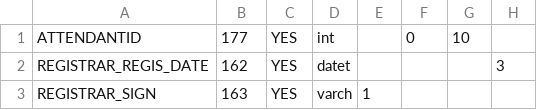
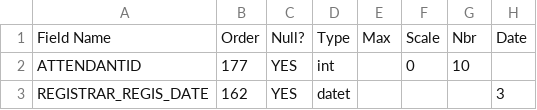
Before and after one commit to unreno/chirp, a CSV file: scripts/vital_records/BIRTH.csv, drawn as a sheet; only a part is shown; the shorter side is filled out with more unchanged rows.

Commit message:
Gave column names to csv files.

```diff
--- a/scripts/vital_records/BIRTH.csv
+++ b/scripts/vital_records/BIRTH.csv
@@ -1 +1,2 @@
+Field Name,Order,Null?,Type,Max,Scale,Nbr,Date
 ATTENDANTID,177,YES,int,,0,10,
```
Also changed, not shown: scripts/vital_records/BIRTH2.csv, scripts/vital_records/DEATH.csv, 15 other files.
